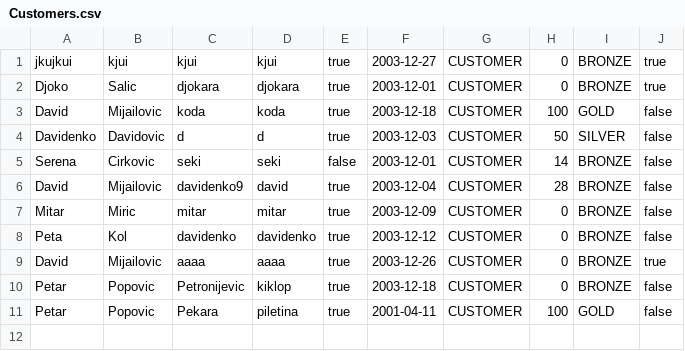
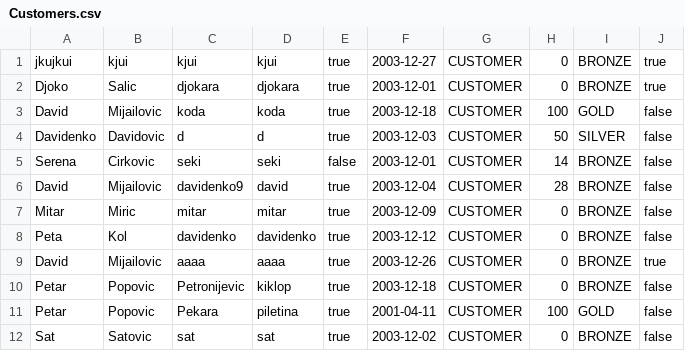
Before and after one commit to Petarpop202/WEB-ProjekatE2, a CSV file: WebContent/data/Customers.csv, drawn as a sheet; the diff names each change by its address in the sheet, - before the commit and + after, or states it on an @@ line.

```diff
--- a/WebContent/data/Customers.csv
+++ b/WebContent/data/Customers.csv
+row 12: Sat | Satovic | sat | sat | true | 2003-12-02 | CUSTOMER | 0 | BRONZE | false
```
Also changed, not shown: WebContent/data/Locations.csv, WebContent/data/Managers.csv, 10 other files.
